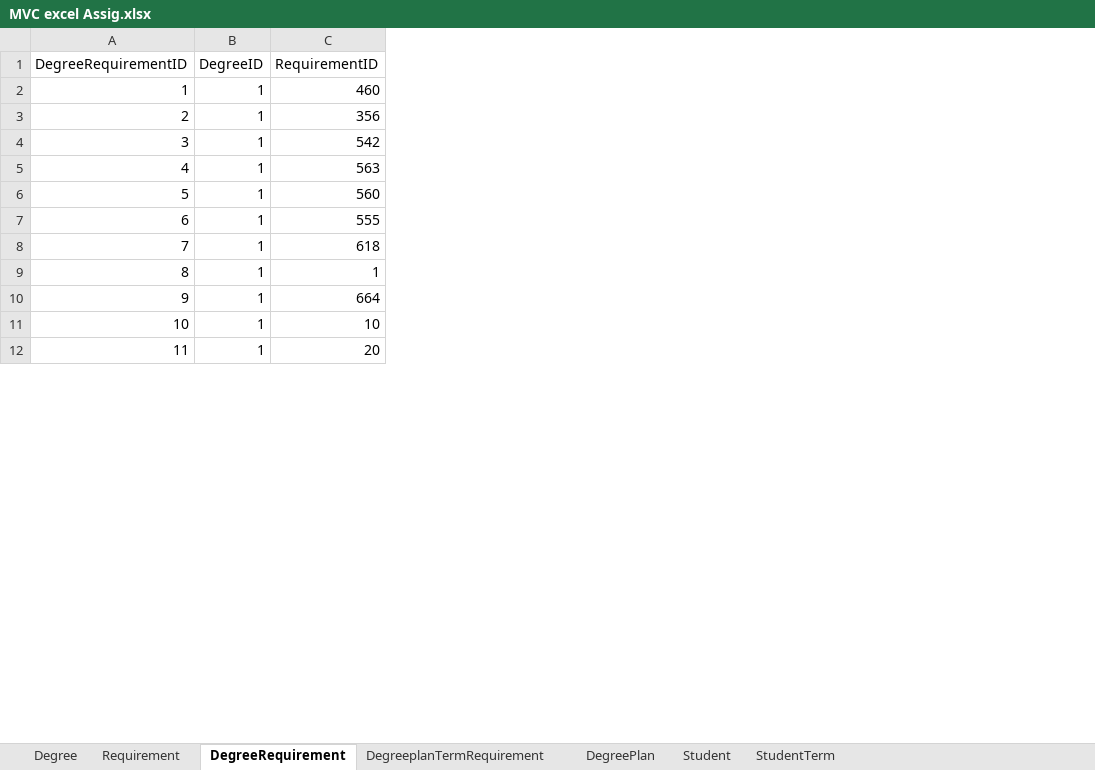
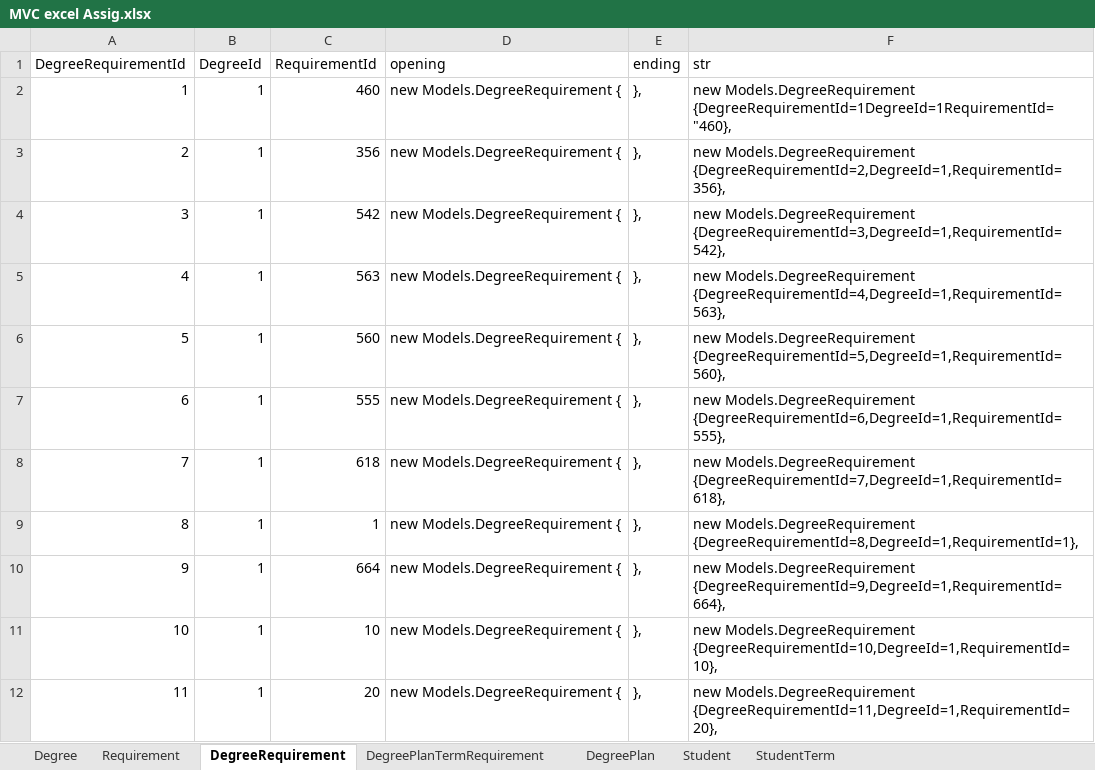
Before and after one commit to sriramteja04/MVC, an Excel workbook: MVC excel Assig.xlsx, sheet DegreeRequirement, drawn as a sheet; only a part is shown; values as stored, in another font and other column widths than the file's, no borders; the diff names each change by its address in the sheet, - before the commit and + after, or states it on an @@ line.

Commit message:
Updated excel sheet with formulas and generated code

```diff
--- a/MVC excel Assig.xlsx (sheet DegreeRequirement)
+++ b/MVC excel Assig.xlsx (sheet DegreeRequirement)
-sheet tab: DegreeplanTermRequirement
+sheet tab: DegreePlanTermRequirement
+column D (opening), rows 2-12: all new Models.DegreeRequirement {
+column E (ending), rows 2-12: all },
+column F (str), rows 2-12: new Models.DegreeRequirement {DegreeRequirementId=1DegreeId=1RequirementId="460}, | new Models.DegreeRequirement {DegreeRequirementId=2,DegreeId=1,RequirementId=356}, | new Models.DegreeRequirement {DegreeRequirementId=3,DegreeId=1,RequirementId=542}, | new Models.DegreeRequirement {DegreeRequirementId=4,DegreeId=1,RequirementId=563}, | new Models.DegreeRequirement {DegreeRequirementId=5,DegreeId=1,RequirementId=560}, | new Models.DegreeRequirement {DegreeRequirementId=6,DegreeId=1,RequirementId=555}, | new Models.DegreeRequirement {DegreeRequirementId=7,DegreeId=1,RequirementId=618}, | new Models.DegreeRequirement {DegreeRequirementId=8,DegreeId=1,RequirementId=1}, | new Models.DegreeRequirement {DegreeRequirementId=9,DegreeId=1,RequirementId=664}, | new Models.DegreeRequirement {DegreeRequirementId=10,DegreeId=1,RequirementId=10}, | new Models.DegreeRequirement {DegreeRequirementId=11,DegreeId=1,RequirementId=20},
-A1: DegreeRequirementID
+A1: DegreeRequirementId
-B1: DegreeID
+B1: DegreeId
-C1: RequirementID
+C1: RequirementId
```
Also changed, not shown: sheet Degree, sheet DegreePlan, sheet DegreePlanTermRequirement, sheet Student, sheet StudentTerm, sheet Requirement.
